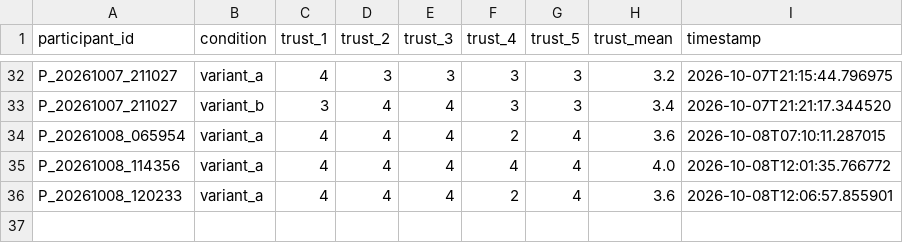
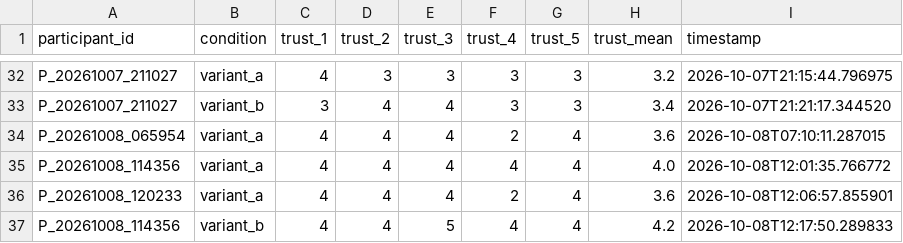
Before and after one commit to tylertgb/mphil_thesis_project, a CSV file: study_data/trust_responses.csv, drawn as a sheet; only a part is shown, gaps mark what is left out; the diff names each change by its address in the sheet, - before the commit and + after, or states it on an @@ line.

Commit message:
Update study_data/trust_responses.csv - 2026-10-08 12:17:50

```diff
--- a/study_data/trust_responses.csv
+++ b/study_data/trust_responses.csv
+row 37: P_20261008_114356 | variant_b | 4 | 4 | 5 | 4 | 4 | 4.2 | 2026-10-08T12:17:50.289833
```
